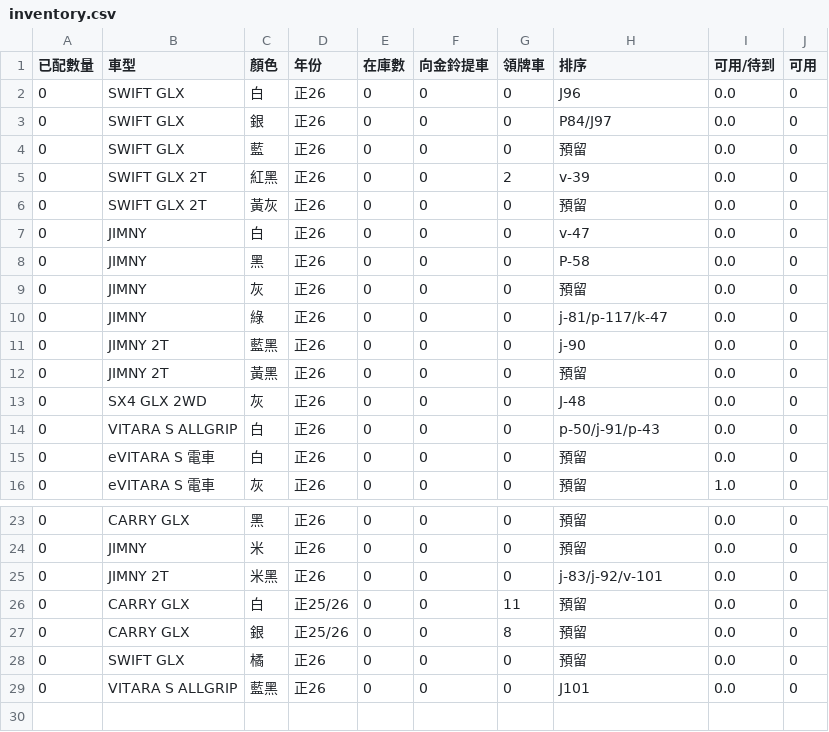
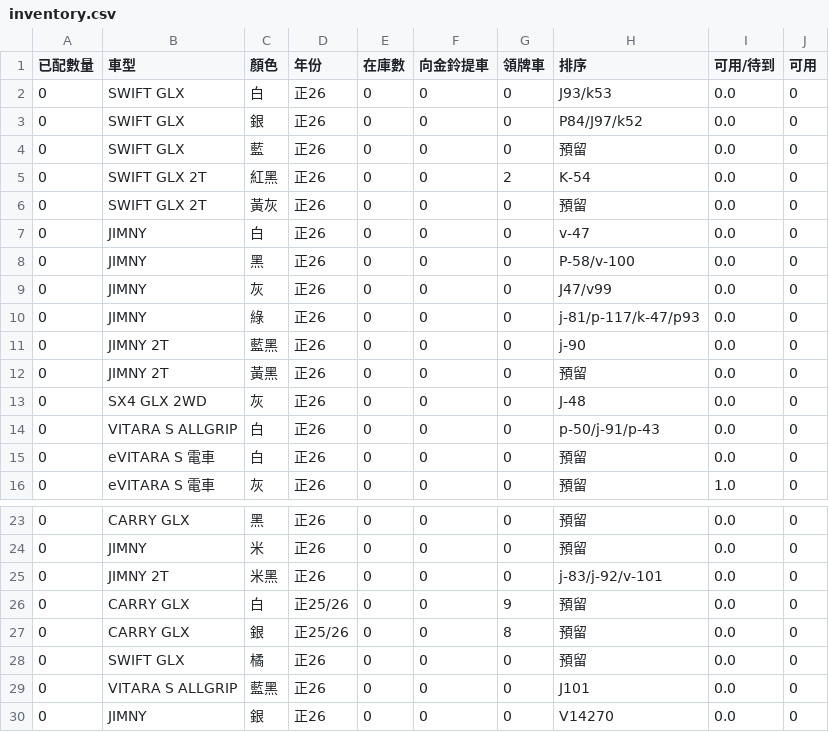
Before and after one commit to subarudms/suzuki-inventory, a CSV file: inventory.csv, drawn as a sheet; only a part is shown, gaps mark what is left out.

Commit message:
Update: 2026-06-05 01:40:04.607015

```diff
--- a/inventory.csv
+++ b/inventory.csv
@@ -1,11 +1,11 @@
 已配數量,車型,顏色,年份,在庫數,向金鈴提車,領牌車,排序,可用/待到,可用
-0,SWIFT GLX,白,正26,0,0,0,J96,0.0,0
-0,SWIFT GLX,銀,正26,0,0,0,P84/J97,0.0,0
+0,SWIFT GLX,白,正26,0,0,0,J93/k53,0.0,0
+0,SWIFT GLX,銀,正26,0,0,0,P84/J97/k52,0.0,0
 0,SWIFT GLX,藍,正26,0,0,0,預留,0.0,0
-0,SWIFT GLX 2T,紅黑,正26,0,0,2,v-39,0.0,0
+0,SWIFT GLX 2T,紅黑,正26,0,0,2,K-54,0.0,0
 0,SWIFT GLX 2T,黃灰,正26,0,0,0,預留,0.0,0
 0,JIMNY,白,正26,0,0,0,v-47,0.0,0
-0,JIMNY,黑,正26,0,0,0,P-58,0.0,0
-0,JIMNY,灰,正26,0,0,0,預留,0.0,0
-0,JIMNY,綠,正26,0,0,0,j-81/p-117/k-47,0.0,0
+0,JIMNY,黑,正26,0,0,0,P-58/v-100,0.0,0
+0,JIMNY,灰,正26,0,0,0,J47/v99,0.0,0
+0,JIMNY,綠,正26,0,0,0,j-81/p-117/k-47/p93,0.0,0
 0,JIMNY 2T,藍黑,正26,0,0,0,j-90,0.0,0
@@ -25,3 +25,3 @@
 0,JIMNY 2T,米黑,正26,0,0,0,j-83/j-92/v-101,0.0,0
-0,CARRY GLX,白,正25/26,0,0,11,預留,0.0,0
+0,CARRY GLX,白,正25/26,0,0,9,預留,0.0,0
 0,CARRY GLX,銀,正25/26,0,0,8,預留,0.0,0
@@ -29 +29,2 @@
 0,VITARA  S ALLGRIP,藍黑,正26,0,0,0,J101,0.0,0
+0,JIMNY,銀,正26,0,0,0,V14270,0.0,0
```
